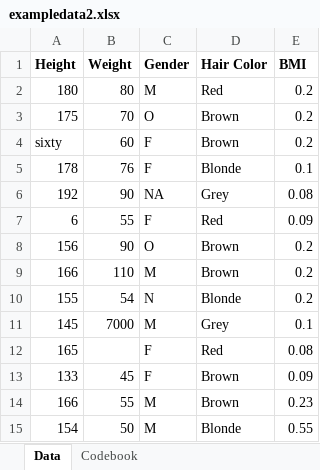
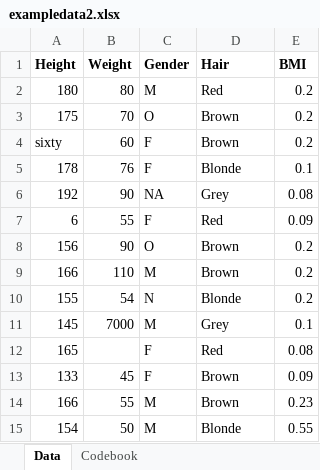
Before and after one commit to TDHarrison85/timharrison-P2-portfolio, an Excel workbook: starter-analysis-exercise/data/raw-data/exampledata2.xlsx, sheet Data, drawn as a sheet; values as stored, in another font and other column widths than the file's, no borders; the diff names each change by its address in the sheet, - before the commit and + after, or states it on an @@ line.

```diff
--- a/starter-analysis-exercise/data/raw-data/exampledata2.xlsx (sheet Data)
+++ b/starter-analysis-exercise/data/raw-data/exampledata2.xlsx (sheet Data)
-D1: Hair Color
+D1: Hair
```
Also changed, not shown: 36 other files.
